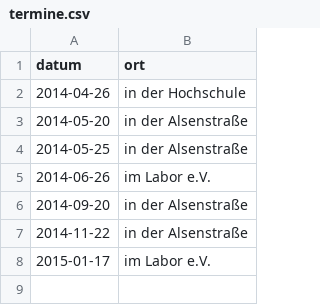
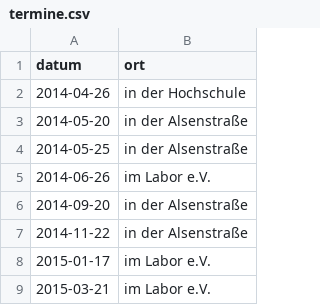
Before and after one commit to das-labor/repaircafe-bochum.de, a CSV file: _data/termine.csv, drawn as a sheet; the diff names each change by its address in the sheet, - before the commit and + after, or states it on an @@ line.

Commit message:
termine hinzugefuegt

```diff
--- a/_data/termine.csv
+++ b/_data/termine.csv
+row 9: 2015-03-21 | im Labor e.V.
```
Also changed, not shown: 1 other file.
